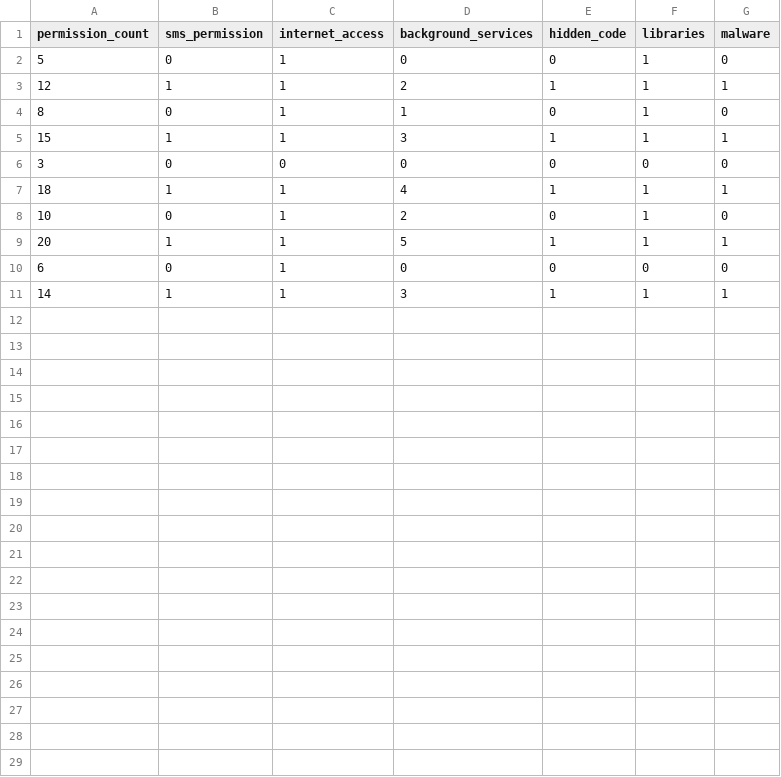
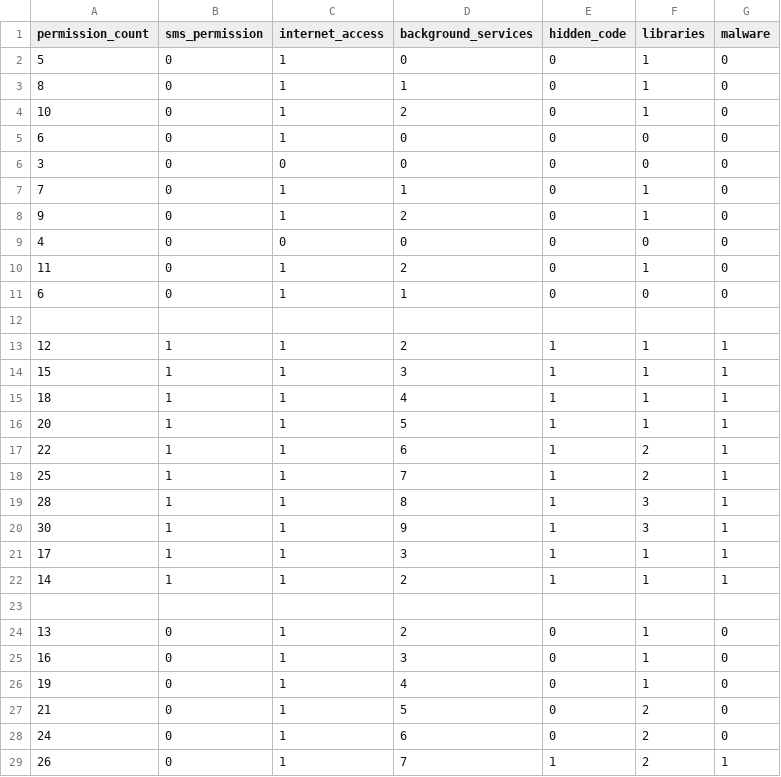
Before and after one commit to 0x-pratham/Bharat-Shield-AI, a CSV file: ai_model/dataset/malware_dataset.csv, drawn as a sheet; only a part is shown; the diff covers the shown part only.

```diff
--- a/ai_model/dataset/malware_dataset.csv
+++ b/ai_model/dataset/malware_dataset.csv
@@ -2,10 +2,28 @@ permission_count,sms_permission,internet_access,background_services,hidden_code,
 5,0,1,0,0,1,0
+8,0,1,1,0,1,0
+10,0,1,2,0,1,0
+6,0,1,0,0,0,0
+3,0,0,0,0,0,0
+7,0,1,1,0,1,0
+9,0,1,2,0,1,0
+4,0,0,0,0,0,0
+11,0,1,2,0,1,0
+6,0,1,1,0,0,0
+
 12,1,1,2,1,1,1
-8,0,1,1,0,1,0
 15,1,1,3,1,1,1
-3,0,0,0,0,0,0
 18,1,1,4,1,1,1
-10,0,1,2,0,1,0
 20,1,1,5,1,1,1
-6,0,1,0,0,0,0
-14,1,1,3,1,1,1
+22,1,1,6,1,2,1
+25,1,1,7,1,2,1
+28,1,1,8,1,3,1
+30,1,1,9,1,3,1
+17,1,1,3,1,1,1
+14,1,1,2,1,1,1
+
+13,0,1,2,0,1,0
+16,0,1,3,0,1,0
+19,0,1,4,0,1,0
+21,0,1,5,0,2,0
+24,0,1,6,0,2,0
+26,0,1,7,1,2,1
```
Also changed, not shown: 4 added rows elsewhere in this file, 2 other files.
